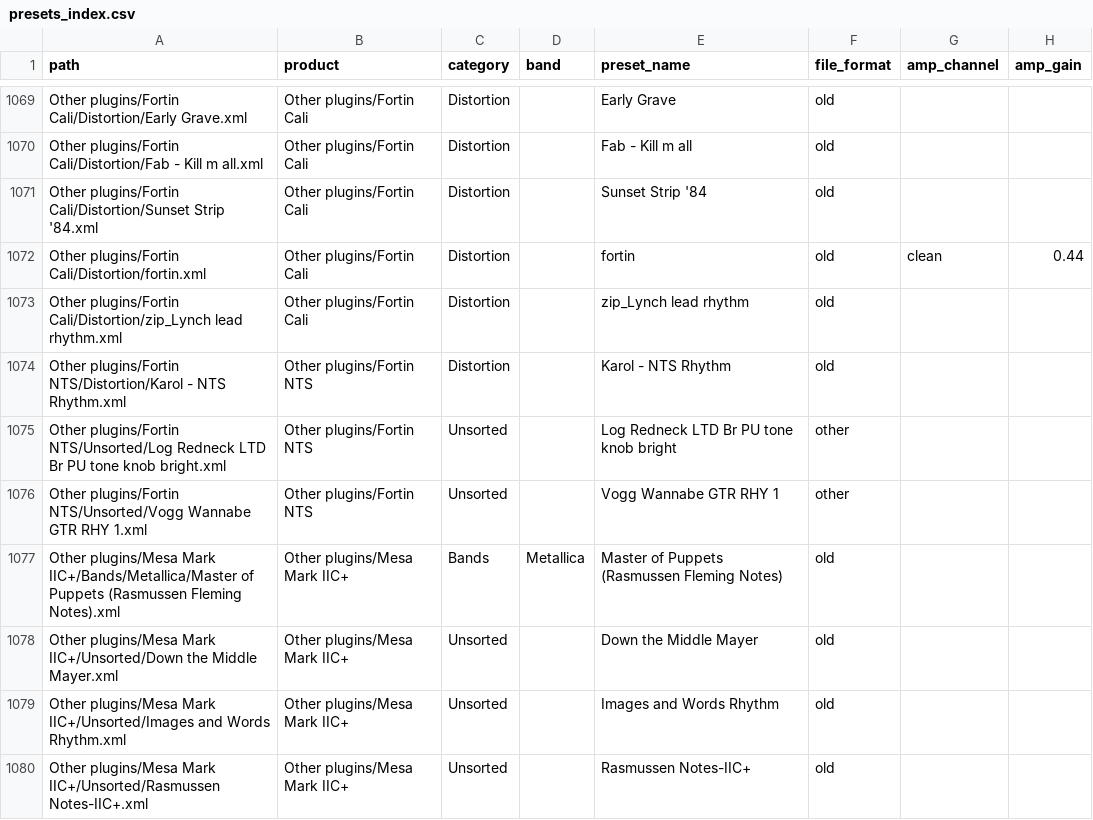
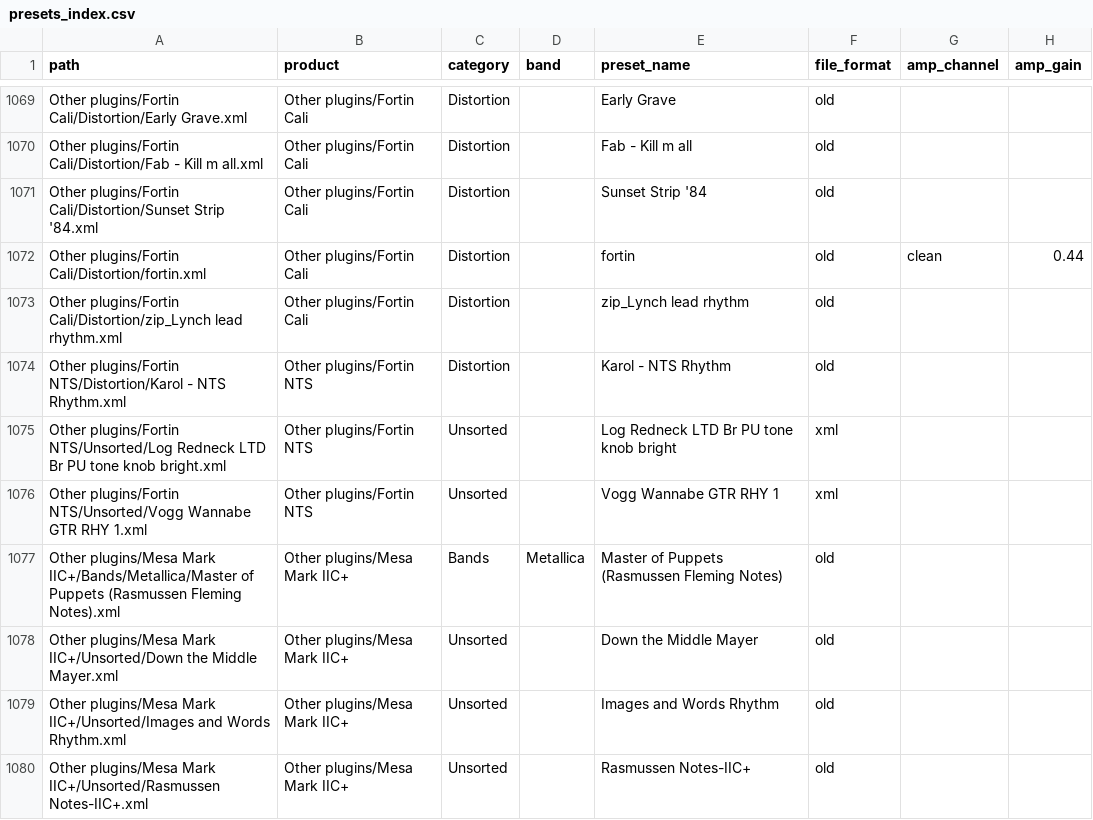
Before and after one commit to SamDozer/neural-dsp-presets, a CSV file: presets_index.csv, drawn as a sheet; only a part is shown, gaps mark what is left out; the diff covers the shown part only.

```diff
--- a/presets_index.csv
+++ b/presets_index.csv
@@ -1074,4 +1074,4 @@ Other plugins/Fortin Cali/Distortion/zip_Lynch lead rhythm.xml,Other plugins/For
 Other plugins/Fortin NTS/Distortion/Karol - NTS Rhythm.xml,Other plugins/Fortin NTS,Distortion,,Karol - NTS Rhythm,old,,
-Other plugins/Fortin NTS/Unsorted/Log Redneck LTD Br PU tone knob bright.xml,Other plugins/Fortin NTS,Unsorted,,Log Redneck LTD Br PU tone knob bright,other,,
-Other plugins/Fortin NTS/Unsorted/Vogg Wannabe GTR RHY 1.xml,Other plugins/Fortin NTS,Unsorted,,Vogg Wannabe GTR RHY 1,other,,
+Other plugins/Fortin NTS/Unsorted/Log Redneck LTD Br PU tone knob bright.xml,Other plugins/Fortin NTS,Unsorted,,Log Redneck LTD Br PU tone knob bright,xml,,
+Other plugins/Fortin NTS/Unsorted/Vogg Wannabe GTR RHY 1.xml,Other plugins/Fortin NTS,Unsorted,,Vogg Wannabe GTR RHY 1,xml,,
 Other plugins/Mesa Mark IIC+/Bands/Metallica/Master of Puppets (Rasmussen Fleming Notes).xml,Other plugins/Mesa Mark IIC+,Bands,Metallica,Master of Puppets (Rasmussen Fleming Notes),old,,
```
Also changed, not shown: 1 added row, 1 removed row and 20 edited cells elsewhere in this file, 4 other files.
